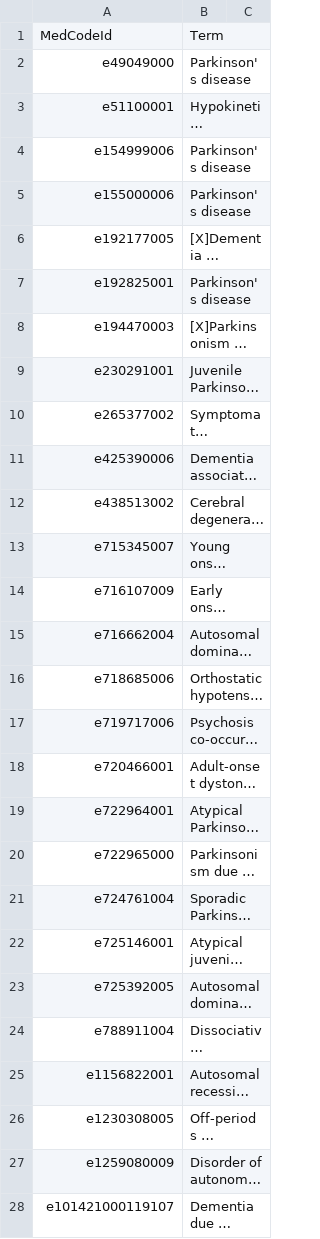
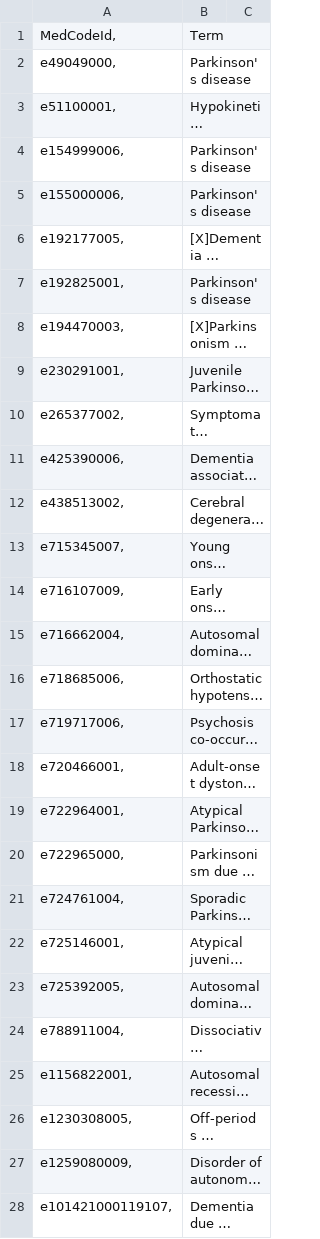
Before and after one commit to ndpchs-cprd/CPRD-22-001771-CoMPuTe, a CSV file: Codelists/Conditions/Parksinsons_Codelist.csv, drawn as a sheet; only a part is shown; long unchanged cells end in …; the diff covers the shown part only; the diff names each change by its address in the sheet, - before the commit and + after, or states it on an @@ line.

Commit message:
Add headers and standardize Parkinson's codelist
Updated the format of the Parkinson's codelist CSV to include headers and ensure consistency in the entries.

```diff
--- a/Codelists/Conditions/Parksinsons_Codelist.csv
+++ b/Codelists/Conditions/Parksinsons_Codelist.csv
-A1: MedCodeId
+A1: MedCodeId,
-A2: e49049000
+A2: e49049000,
-A3: e51100001
+A3: e51100001,
-A4: e154999006
+A4: e154999006,
-A5: e155000006
+A5: e155000006,
-A6: e192177005
+A6: e192177005,
-A7: e192825001
+A7: e192825001,
-A8: e194470003
+A8: e194470003,
-A9: e230291001
+A9: e230291001,
-A10: e265377002
+A10: e265377002,
-A11: e425390006
+A11: e425390006,
-A12: e438513002
+A12: e438513002,
-A13: e715345007
+A13: e715345007,
-A14: e716107009
+A14: e716107009,
-A15: e716662004
+A15: e716662004,
-A16: e718685006
+A16: e718685006,
-A17: e719717006
+A17: e719717006,
-A18: e720466001
+A18: e720466001,
-A19: e722964001
+A19: e722964001,
-A20: e722965000
+A20: e722965000,
-A21: e724761004
+A21: e724761004,
-A22: e725146001
+A22: e725146001,
-A23: e725392005
+A23: e725392005,
-A24: e788911004
+A24: e788911004,
-A25: e1156822001
+A25: e1156822001,
-A26: e1230308005
+A26: e1230308005,
-A27: e1259080009
+A27: e1259080009,
-A28: e101421000119107
+A28: e101421000119107,
```
Also changed, not shown: 13 edited cells elsewhere in this file.
